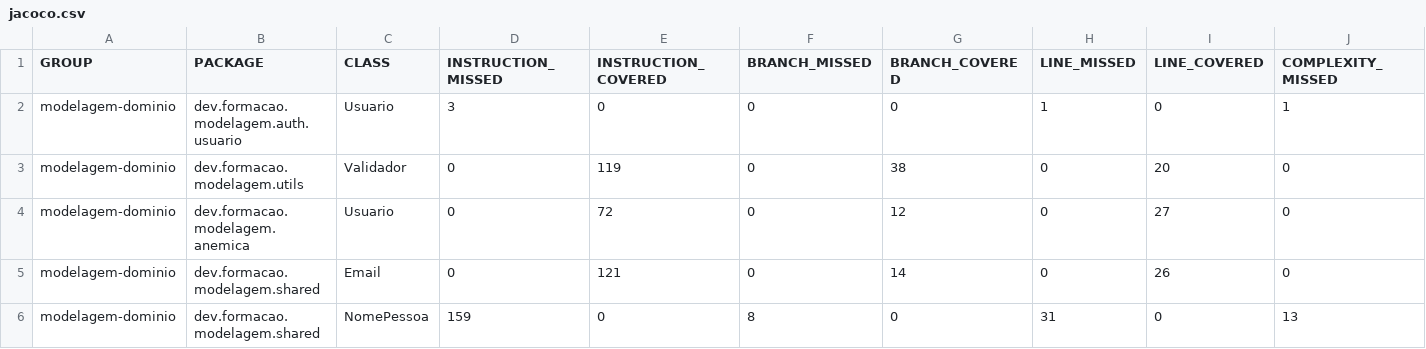
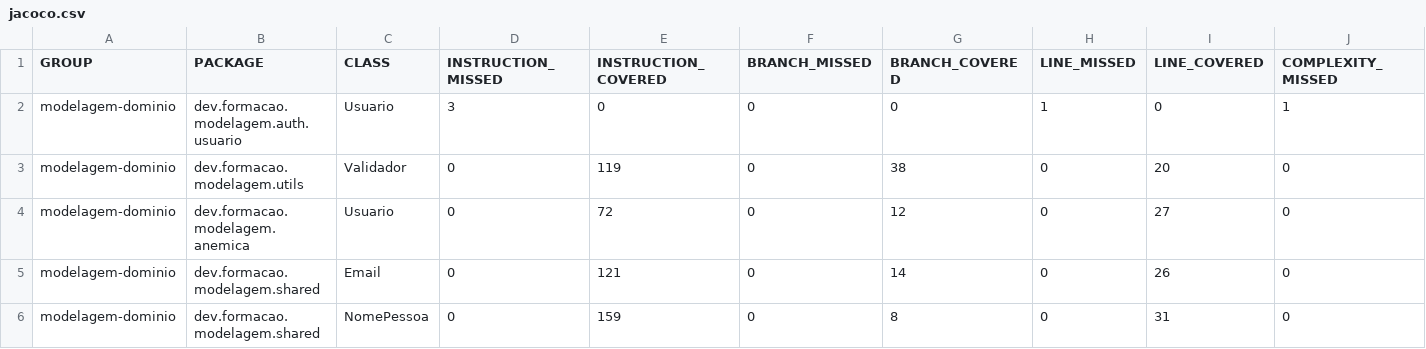
Before and after one commit to itajacy/modelagem-dominio, a CSV file: target/site/jacoco/jacoco.csv, drawn as a sheet; only a part is shown; removed rows and columns are numbered as before the commit, all else as after; rows hold the shown columns only; the diff names each change by its address in the sheet, - before the commit and + after, or states it on an @@ line.

Commit message:
Aula 24 - Modelo Rico - Criados testes para o objeto de valor NomePessoa

```diff
--- a/target/site/jacoco/jacoco.csv
+++ b/target/site/jacoco/jacoco.csv
-row 6: modelagem-dominio | dev.formacao.modelagem.shared | NomePessoa | 159 | 0 | 8 | 0 | 31 | 0 | 13
+row 6: modelagem-dominio | dev.formacao.modelagem.shared | NomePessoa | 0 | 159 | 0 | 8 | 0 | 31 | 0
```
Also changed, not shown: 19 other files.
